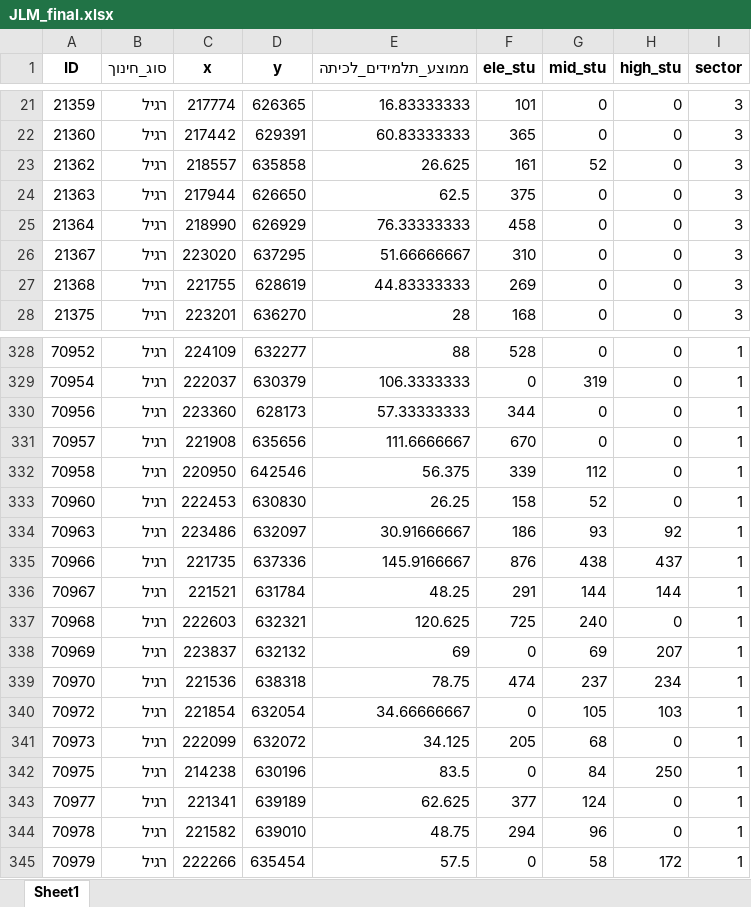
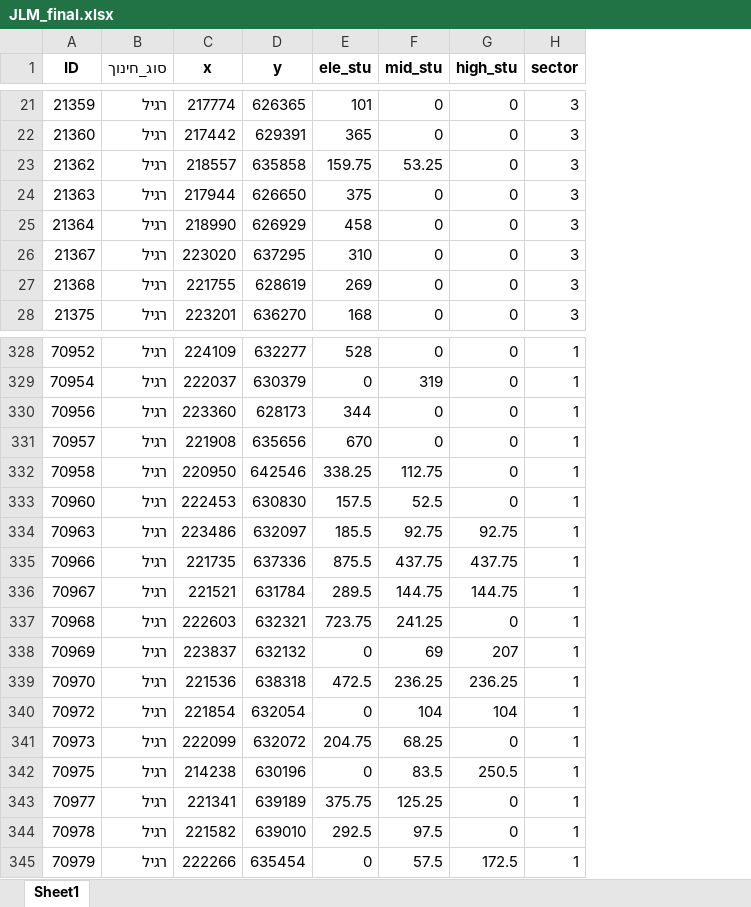
Before and after one commit to DavidPerelman/education, an Excel workbook: jerusalem_muni/JLM_final.xlsx, sheet Sheet1, drawn as a sheet; only a part is shown, gaps mark what is left out; values as stored, in another font and other column widths than the file's, no borders; removed rows and columns are numbered as before the commit, all else as after; the diff covers the shown part only; the diff names each change by its address in the sheet, - before the commit and + after, or states it on an @@ line.

Commit message:
DP - jerusalem_muni - main.ipynb - finish

```diff
--- a/jerusalem_muni/JLM_final.xlsx (sheet Sheet1)
+++ b/jerusalem_muni/JLM_final.xlsx (sheet Sheet1)
-column E (ממוצע_תלמידים_לכיתה), rows 21-28: 16.83333333 | 60.83333333 | 26.625 | 62.5 | 76.33333333 | 51.66666667 | 44.83333333 | 28; rows 328-345: 88 | 106.3333333 | 57.33333333 | 111.6666667 | 56.375 | 26.25 | 30.91666667 | 145.9166667 | 48.25 | 120.625 | 69 | 78.75 | 34.66666667 | 34.125 | 83.5 | 62.625 | 48.75 | 57.5
-E23 (ele_stu): 161
+E23 (ele_stu): 159.75
-F23 (mid_stu): 52
+F23 (mid_stu): 53.25
-E332 (ele_stu): 339
+E332 (ele_stu): 338.25
-F332 (mid_stu): 112
+F332 (mid_stu): 112.75
-E333 (ele_stu): 158
+E333 (ele_stu): 157.5
-F333 (mid_stu): 52
+F333 (mid_stu): 52.5
-E334 (ele_stu): 186
+E334 (ele_stu): 185.5
-F334 (mid_stu): 93
+F334 (mid_stu): 92.75
-G334 (high_stu): 92
+G334 (high_stu): 92.75
-E335 (ele_stu): 876
+E335 (ele_stu): 875.5
-F335 (mid_stu): 438
+F335 (mid_stu): 437.75
-G335 (high_stu): 437
+G335 (high_stu): 437.75
-E336 (ele_stu): 291
+E336 (ele_stu): 289.5
-F336 (mid_stu): 144
+F336 (mid_stu): 144.75
-G336 (high_stu): 144
+G336 (high_stu): 144.75
-E337 (ele_stu): 725
+E337 (ele_stu): 723.75
-F337 (mid_stu): 240
+F337 (mid_stu): 241.25
-E339 (ele_stu): 474
+E339 (ele_stu): 472.5
-F339 (mid_stu): 237
+F339 (mid_stu): 236.25
-G339 (high_stu): 234
+G339 (high_stu): 236.25
-F340 (mid_stu): 105
+F340 (mid_stu): 104
-G340 (high_stu): 103
+G340 (high_stu): 104
-E341 (ele_stu): 205
+E341 (ele_stu): 204.75
-F341 (mid_stu): 68
+F341 (mid_stu): 68.25
-F342 (mid_stu): 84
+F342 (mid_stu): 83.5
-G342 (high_stu): 250
+G342 (high_stu): 250.5
-E343 (ele_stu): 377
+E343 (ele_stu): 375.75
-F343 (mid_stu): 124
+F343 (mid_stu): 125.25
-E344 (ele_stu): 294
+E344 (ele_stu): 292.5
-F344 (mid_stu): 96
+F344 (mid_stu): 97.5
-F345 (mid_stu): 58
+F345 (mid_stu): 57.5
-G345 (high_stu): 172
+G345 (high_stu): 172.5
```
Also changed, not shown: 1084 edited cells elsewhere in this sheet, jerusalem_muni/JLM.xlsx, 1 other file.
